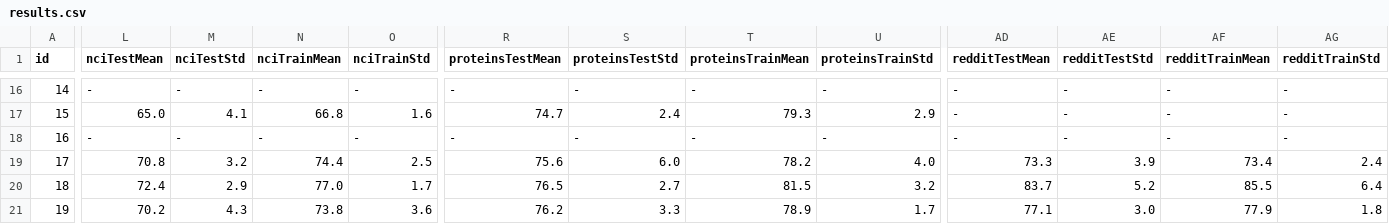
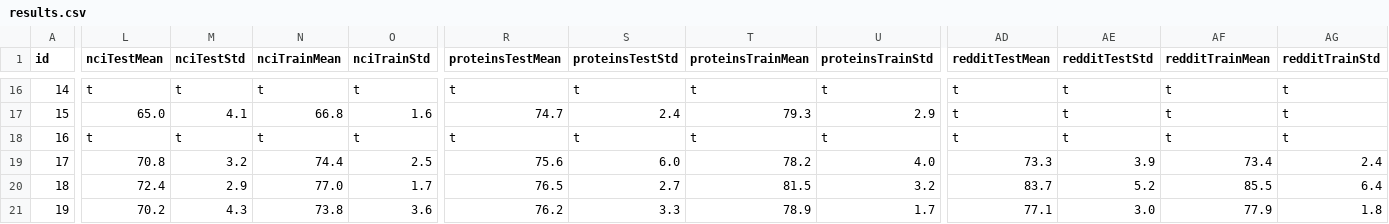
Before and after one commit to Cortys/master-thesis, a CSV file: thesis/data/results.csv, drawn as a sheet; only a part is shown, gaps mark what is left out; the diff covers the shown part only; the diff names each change by its address in the sheet, - before the commit and + after, or states it on an @@ line.

```diff
--- a/thesis/data/results.csv
+++ b/thesis/data/results.csv
-L16 (nciTestMean): -
+L16 (nciTestMean): t
-M16 (nciTestStd): -
+M16 (nciTestStd): t
-N16 (nciTrainMean): -
+N16 (nciTrainMean): t
-O16 (nciTrainStd): -
+O16 (nciTrainStd): t
-R16 (proteinsTestMean): -
+R16 (proteinsTestMean): t
-S16 (proteinsTestStd): -
+S16 (proteinsTestStd): t
-T16 (proteinsTrainMean): -
+T16 (proteinsTrainMean): t
-U16 (proteinsTrainStd): -
+U16 (proteinsTrainStd): t
-AD16:AD18 (redditTestMean): -
+AD16:AD18 (redditTestMean): t
-AE16:AE18 (redditTestStd): -
+AE16:AE18 (redditTestStd): t
-AF16:AF18 (redditTrainMean): -
+AF16:AF18 (redditTrainMean): t
-AG16:AG18 (redditTrainStd): -
+AG16:AG18 (redditTrainStd): t
-L18 (nciTestMean): -
+L18 (nciTestMean): t
-M18 (nciTestStd): -
+M18 (nciTestStd): t
-N18 (nciTrainMean): -
+N18 (nciTrainMean): t
-O18 (nciTrainStd): -
+O18 (nciTrainStd): t
-R18 (proteinsTestMean): -
+R18 (proteinsTestMean): t
-S18 (proteinsTestStd): -
+S18 (proteinsTestStd): t
-T18 (proteinsTrainMean): -
+T18 (proteinsTrainMean): t
-U18 (proteinsTrainStd): -
+U18 (proteinsTrainStd): t
```
Also changed, not shown: 78 edited cells elsewhere in this file, thesis/data/ds_stats.csv, 15 other files.
